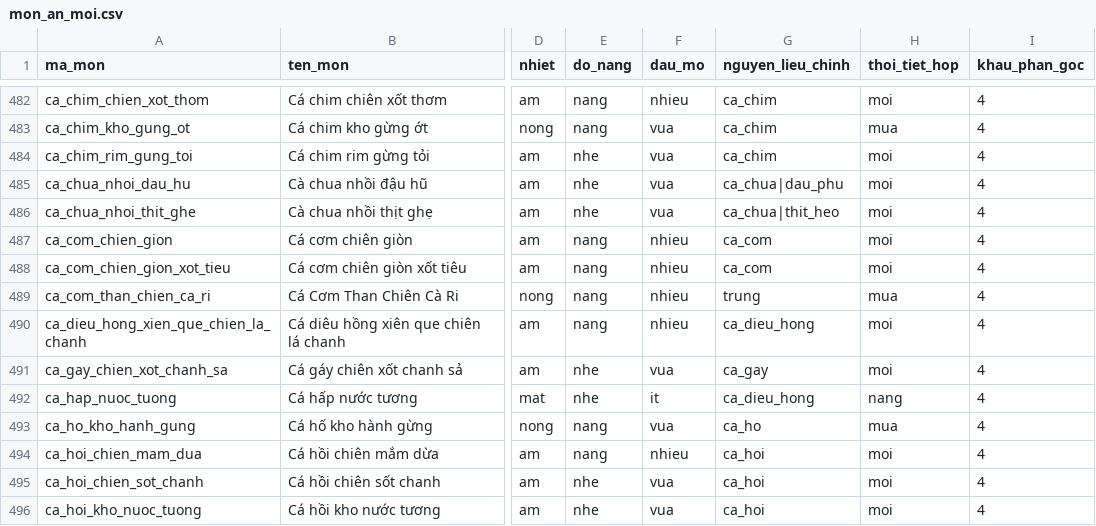
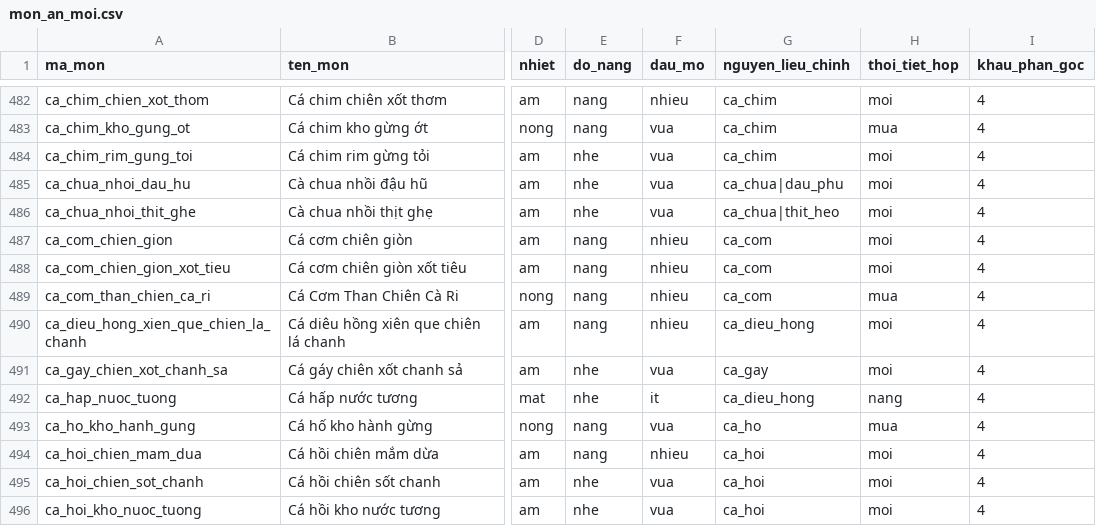
Before and after one commit to quaitinh/ca-chef, a CSV file: data/de_xuat/mon_an_moi.csv, drawn as a sheet; only a part is shown, gaps mark what is left out; the diff names each change by its address in the sheet, - before the commit and + after, or states it on an @@ line.

```diff
--- a/data/de_xuat/mon_an_moi.csv
+++ b/data/de_xuat/mon_an_moi.csv
-G489 (nguyen_lieu_chinh): trung
+G489 (nguyen_lieu_chinh): ca_com
```
Also changed, not shown: data/de_xuat/mon_nguyen_lieu_moi.csv, 1 other file.
